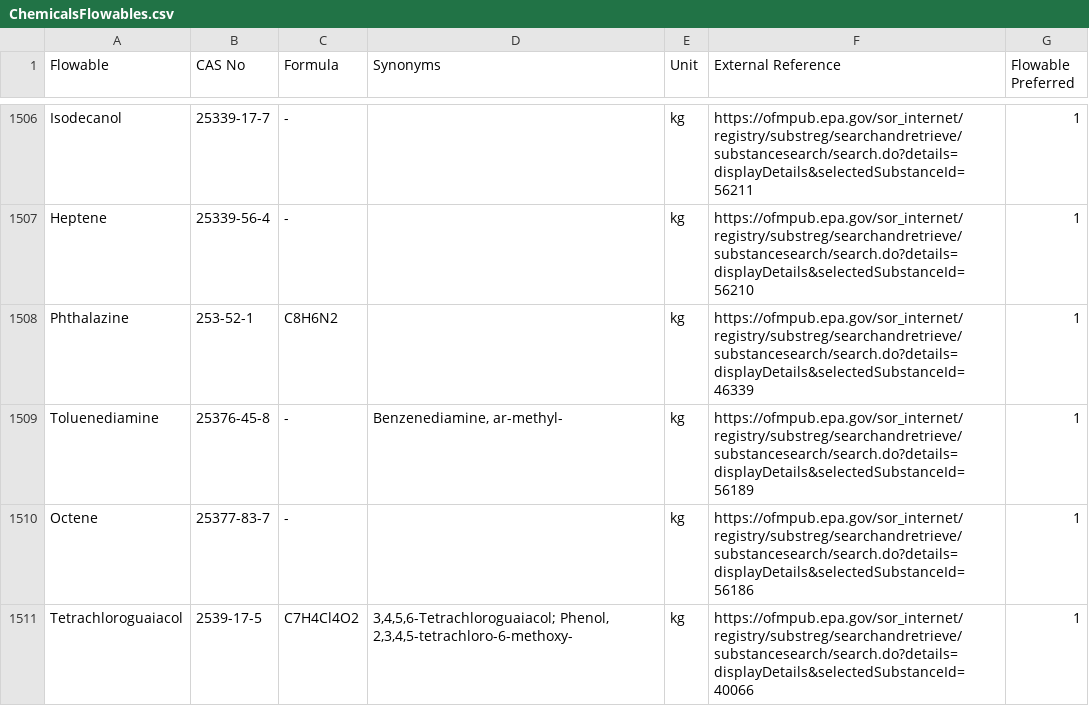
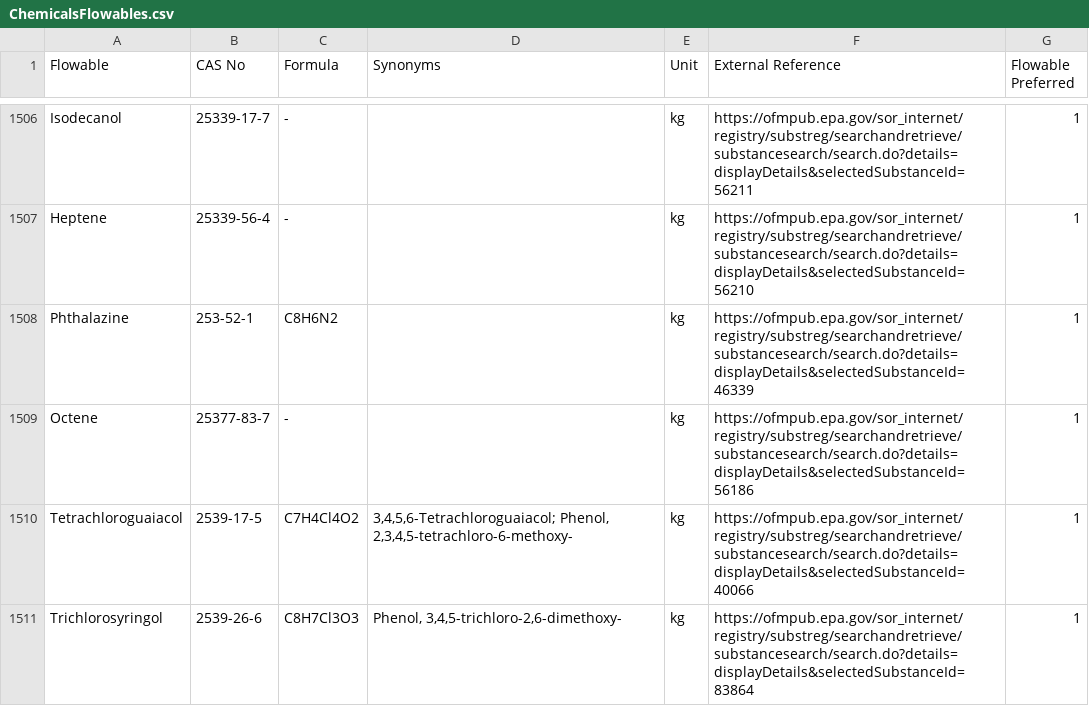
Before and after one commit to USEPA/fedelemflowlist, a CSV file: fedelemflowlist/input/ChemicalsFlowables.csv, drawn as a sheet; only a part is shown, gaps mark what is left out; the shorter side is filled out with more unchanged rows; the diff names each change by its address in the sheet, - before the commit and + after, or states it on an @@ line.

Commit message:
Removed duplicate
Toluenediamine is a group not a chemical- moved to groups

```diff
--- a/fedelemflowlist/input/ChemicalsFlowables.csv
+++ b/fedelemflowlist/input/ChemicalsFlowables.csv
-row 1509: Toluenediamine | 25376-45-8 | - | Benzenediamine, ar-methyl- | kg | https://ofmpub.epa.gov/sor_internet/registry/substreg/searchandretrieve/substancesearch/search.do?details=displayDetails&selectedSubstanceId=56189 | 1
```
